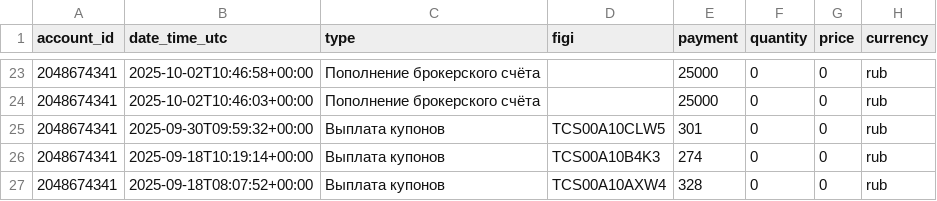
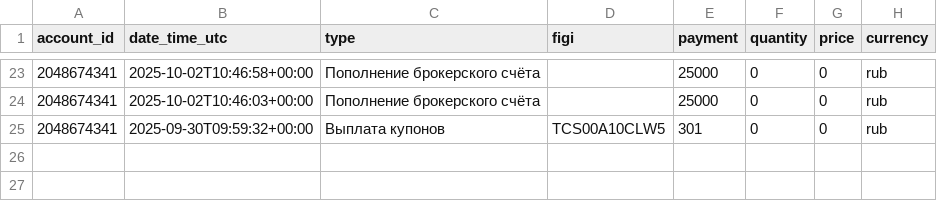
Before and after one commit to BadeevIlya/buffer_repos, a CSV file: operations.csv, drawn as a sheet; only a part is shown, gaps mark what is left out; the diff names each change by its address in the sheet, - before the commit and + after, or states it on an @@ line.

Commit message:
Update CSV from Sheets

```diff
--- a/operations.csv
+++ b/operations.csv
-row 26: 2048674341 | 2025-09-18T10:19:14+00:00 | Выплата купонов | TCS00A10B4K3 | 274 | 0 | 0 | rub
-row 27: 2048674341 | 2025-09-18T08:07:52+00:00 | Выплата купонов | TCS00A10AXW4 | 328 | 0 | 0 | rub
```
Also changed, not shown: portfolio.csv.
